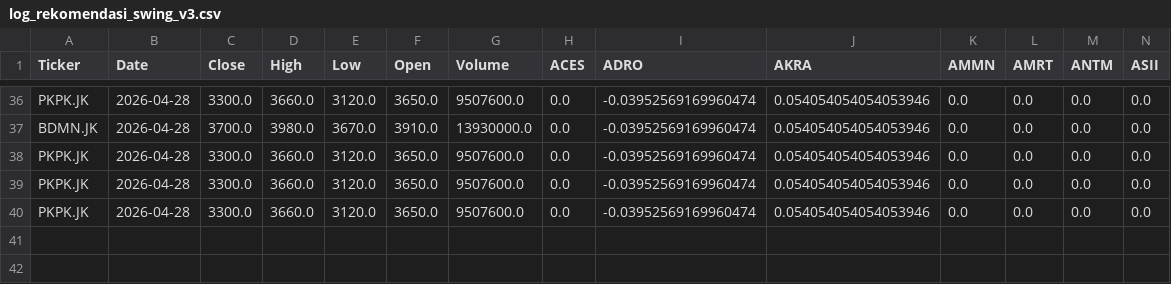
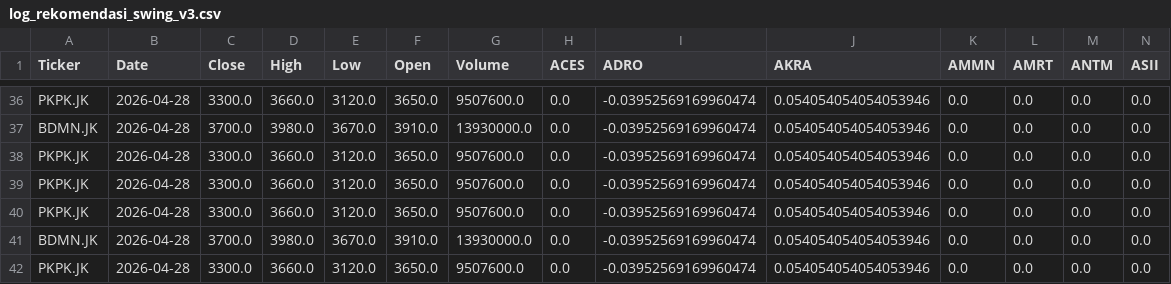
Before and after one commit to edwinhidayat1708/swing_scanner, a CSV file: log_rekomendasi_swing_v3.csv, drawn as a sheet; only a part is shown, gaps mark what is left out; rows hold the shown columns only; the diff names each change by its address in the sheet, - before the commit and + after, or states it on an @@ line.

```diff
--- a/log_rekomendasi_swing_v3.csv
+++ b/log_rekomendasi_swing_v3.csv
+row 41: BDMN.JK | 2026-04-28 | 3700.0 | 3980.0 | 3670.0 | 3910.0 | 13930000.0 | 0.0 | -0.03952569169960474 | 0.054054054054053946 | 0.0 | 0.0 | 0.0 | 0.0
+row 42: PKPK.JK | 2026-04-28 | 3300.0 | 3660.0 | 3120.0 | 3650.0 | 9507600.0 | 0.0 | -0.03952569169960474 | 0.054054054054053946 | 0.0 | 0.0 | 0.0 | 0.0
```
